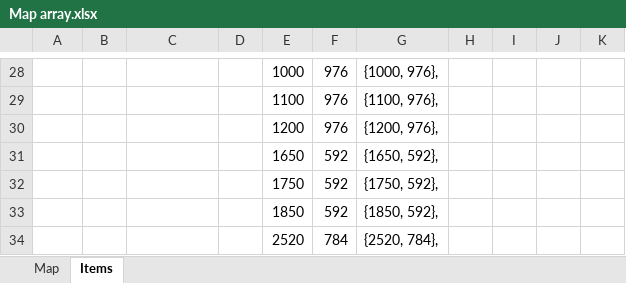
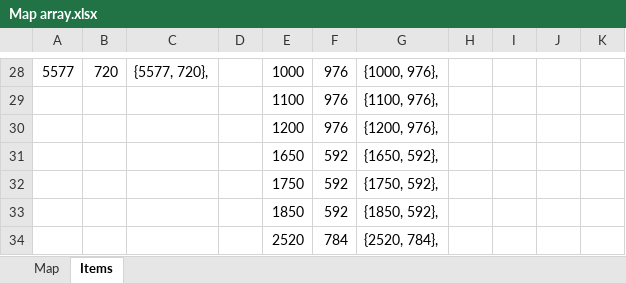
Before and after one commit to imacbest/OOPDGame, an Excel workbook: voorbereiding/Map array.xlsx, sheet Items, drawn as a sheet; only a part is shown, gaps mark what is left out; values as stored, in another font and other column widths than the file's, no borders; the diff covers the shown part only; the diff names each change by its address in the sheet, - before the commit and + after, or states it on an @@ line.

```diff
--- a/voorbereiding/Map array.xlsx (sheet Items)
+++ b/voorbereiding/Map array.xlsx (sheet Items)
-A28: (empty)
+A28: 5577
-B28: (empty)
+B28: 720
-C28: (empty)
+C28: {5577, 720},
```
Also changed, not shown: 20 added rows and 34 edited cells elsewhere in this sheet, 18 other files.
